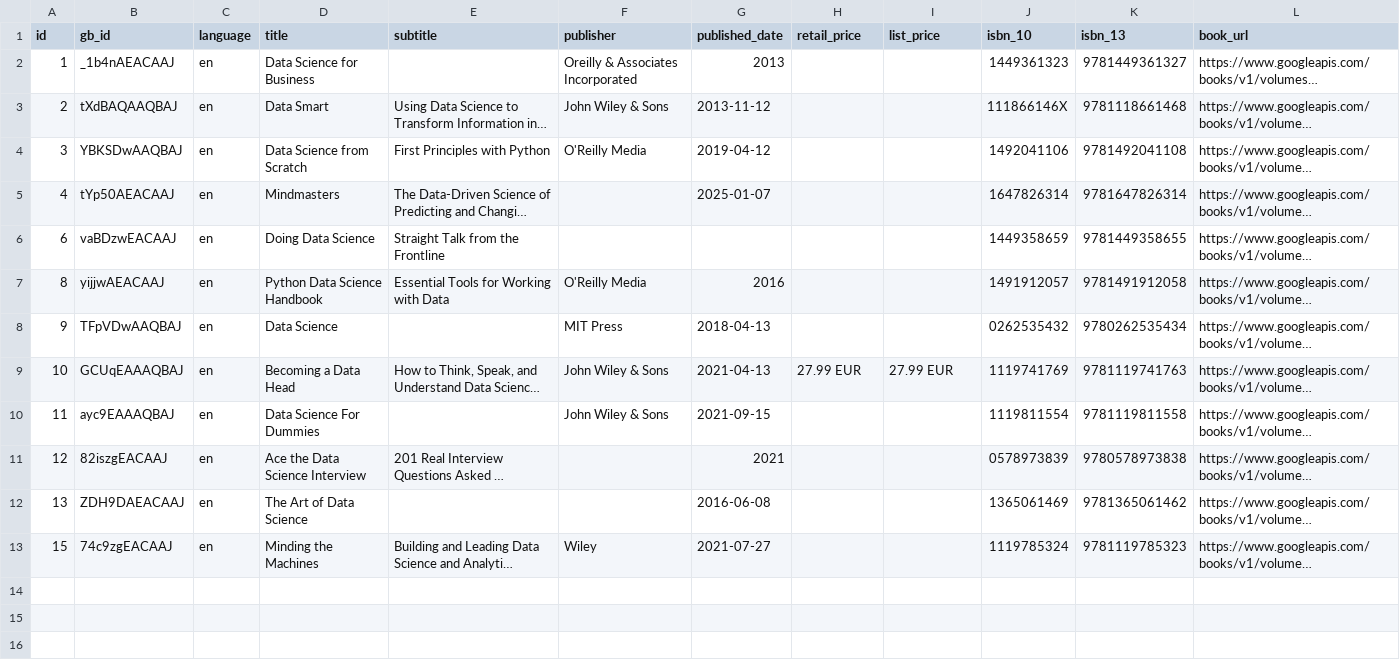
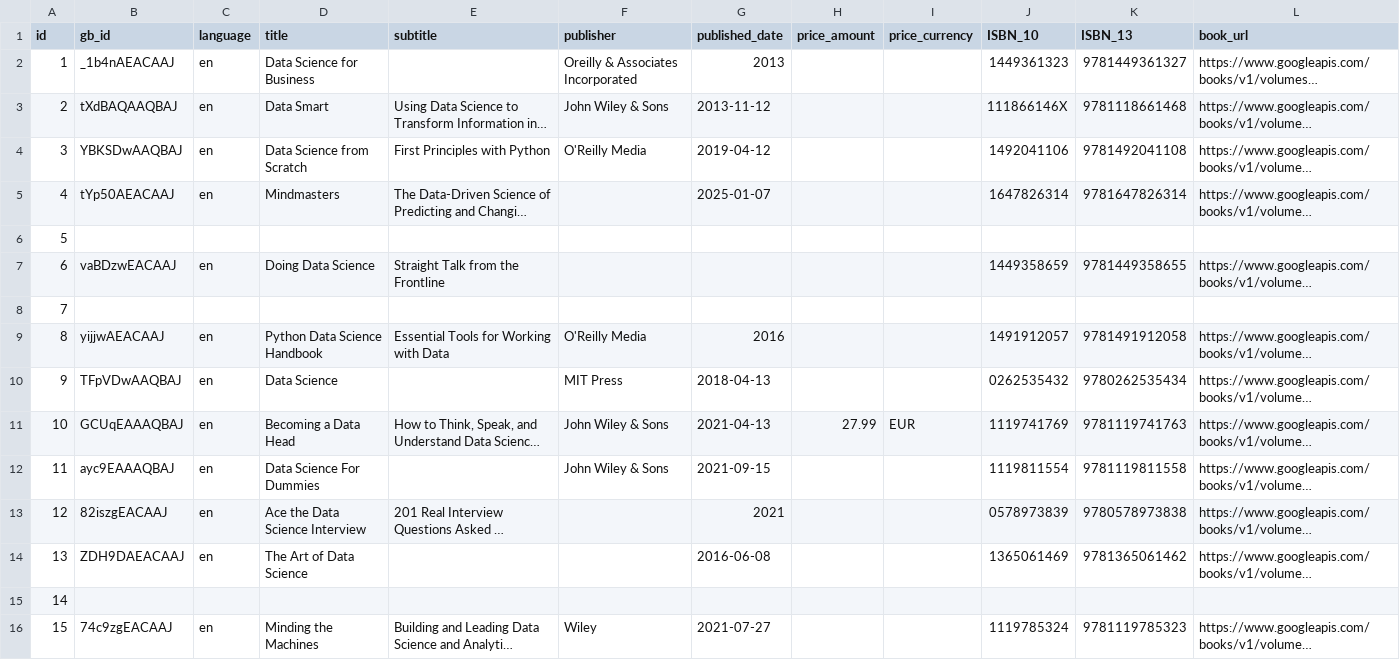
Before and after one commit to Adrimrtz16/books-pipeline, a CSV file: landing/googlebooks_books.csv, drawn as a sheet; long unchanged cells end in …; addresses are those after the commit; the diff names each change by its address in the sheet, - before the commit and + after, or states it on an @@ line.

```diff
--- a/landing/googlebooks_books.csv
+++ b/landing/googlebooks_books.csv
-H1: retail_price
+H1: price_amount
-I1: list_price
+I1: price_currency
-J1: isbn_10
+J1: ISBN_10
-K1: isbn_13
+K1: ISBN_13
+row 6: 5
+row 8: 7
-H11 (price_amount): 27.99 EUR
+H11 (price_amount): 27.99
-I11 (price_currency): 27.99 EUR
+I11 (price_currency): EUR
+row 15: 14
```
Also changed, not shown: 11 other files.
